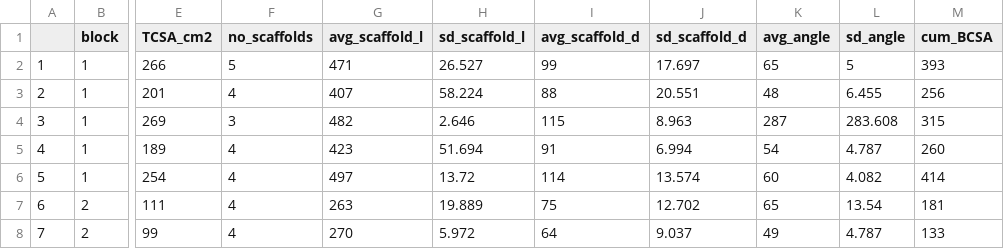
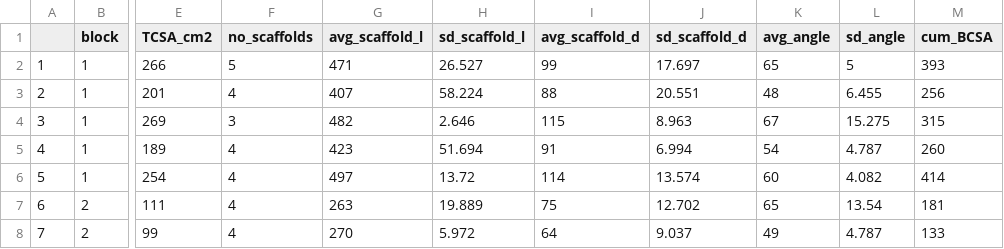
Before and after one commit to weecology/branch-arch, a CSV file: UtahTarts/tree-averages-all.csv, drawn as a sheet; only a part is shown, gaps mark what is left out; the diff names each change by its address in the sheet, - before the commit and + after, or states it on an @@ line.

Commit message:
tree-averages- .csv: update angles data

```diff
--- a/UtahTarts/tree-averages-all.csv
+++ b/UtahTarts/tree-averages-all.csv
-K4 (avg_angle): 287
+K4 (avg_angle): 67
-L4 (sd_angle): 283.608
+L4 (sd_angle): 15.275
```
Also changed, not shown: UtahTarts/tree-averages-light.csv.
